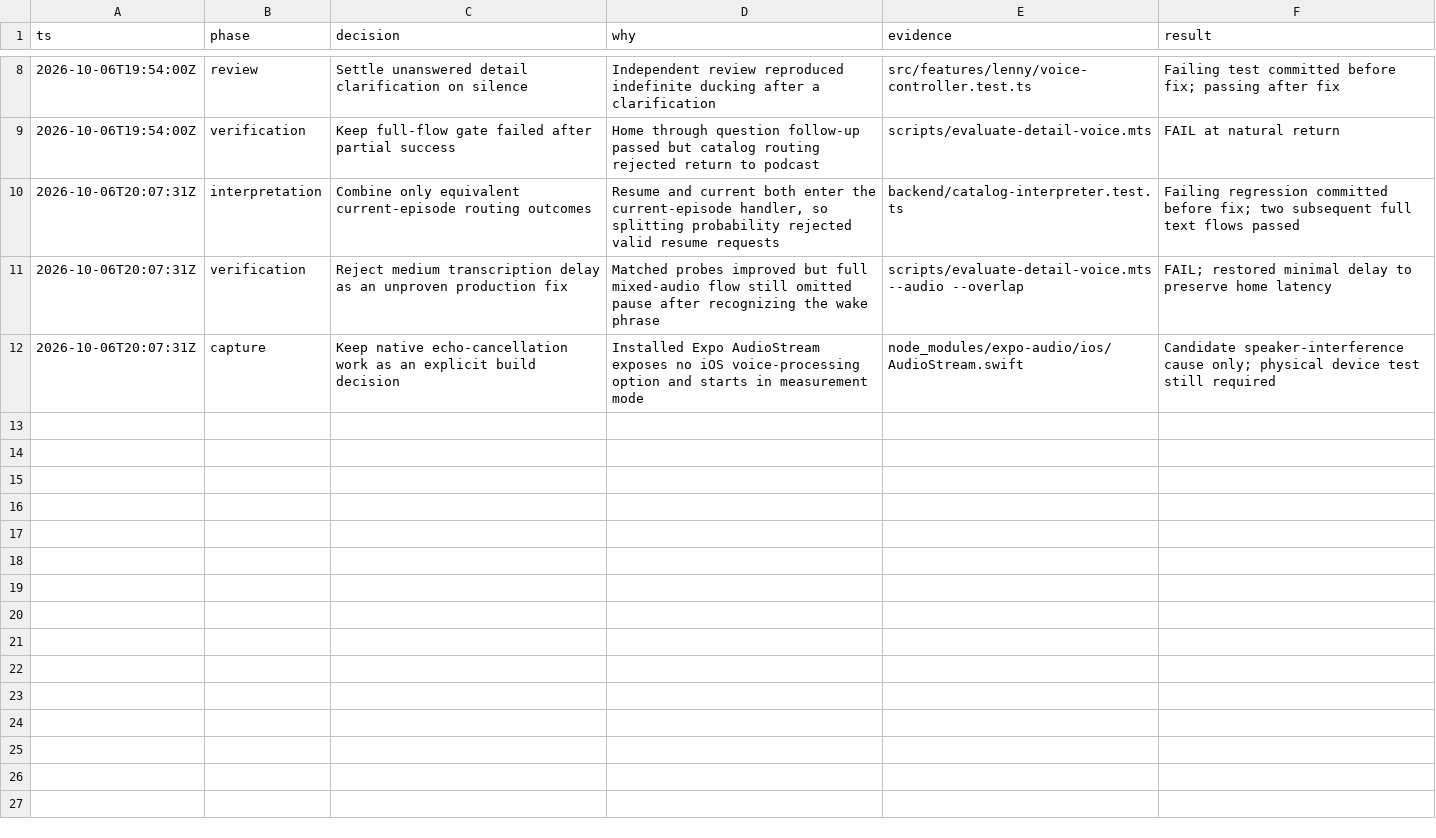
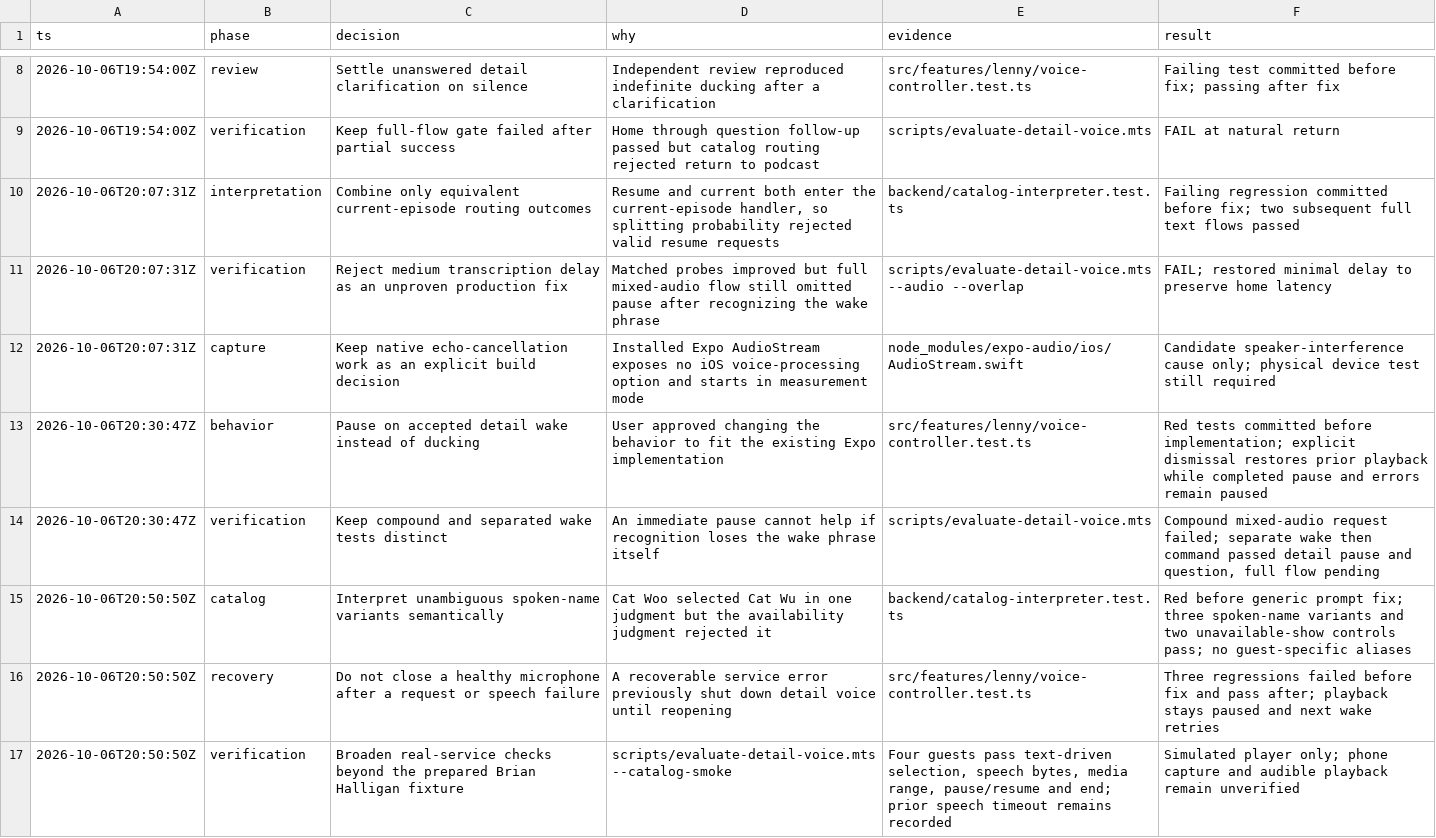
Before and after one commit to sindunarasimhan/murmur, a TSV file: detail-voice-decisions.tsv, drawn as a sheet; only a part is shown, gaps mark what is left out; the diff names each change by its address in the sheet, - before the commit and + after, or states it on an @@ line.

Commit message:
fix(voice): preserve listening after request errors and broaden catalog verification

```diff
--- a/detail-voice-decisions.tsv
+++ b/detail-voice-decisions.tsv
+row 13: 2026-10-06T20:30:47Z | behavior | Pause on accepted detail wake instead of ducking | User approved changing the behavior to fit the existing Expo implementation | src/features/lenny/voice-controller.test.ts | Red tests committed before implementation; explicit dismissal restores prior playback while completed pause and errors remain paused
+row 14: 2026-10-06T20:30:47Z | verification | Keep compound and separated wake tests distinct | An immediate pause cannot help if recognition loses the wake phrase itself | scripts/evaluate-detail-voice.mts | Compound mixed-audio request failed; separate wake then command passed detail pause and question, full flow pending
+row 15: 2026-10-06T20:50:50Z | catalog | Interpret unambiguous spoken-name variants semantically | Cat Woo selected Cat Wu in one judgment but the availability judgment rejected it | backend/catalog-interpreter.test.ts | Red before generic prompt fix; three spoken-name variants and two unavailable-show controls pass; no guest-specific aliases
+row 16: 2026-10-06T20:50:50Z | recovery | Do not close a healthy microphone after a request or speech failure | A recoverable service error previously shut down detail voice until reopening | src/features/lenny/voice-controller.test.ts | Three regressions failed before fix and pass after; playback stays paused and next wake retries
+row 17: 2026-10-06T20:50:50Z | verification | Broaden real-service checks beyond the prepared Brian Halligan fixture | scripts/evaluate-detail-voice.mts --catalog-smoke | Four guests pass text-driven selection, speech bytes, media range, pause/resume and end; prior speech timeout remains recorded | Simulated player only; phone capture and audible playback remain unverified
```
Also changed, not shown: 11 other files.
